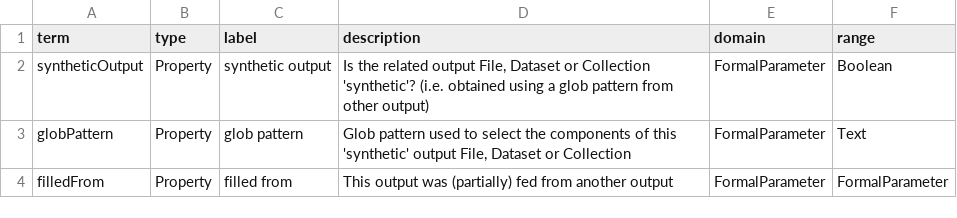
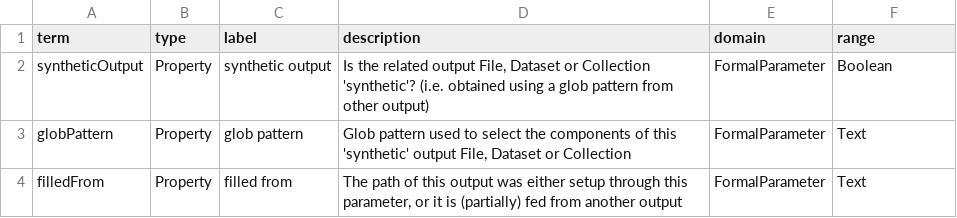
Before and after one commit to ResearchObject/ro-terms, a CSV file: wfexs/vocabulary.csv, drawn as a sheet.

Commit message:
Changed the semantics of one of the custom WfExS terms

```diff
--- a/wfexs/vocabulary.csv
+++ b/wfexs/vocabulary.csv
@@ -3,2 +3,2 @@ syntheticOutput,Property,"synthetic output","Is the related output File, Dataset
 globPattern,Property,"glob pattern","Glob pattern used to select the components of this 'synthetic' output File, Dataset or Collection","FormalParameter","Text"
-filledFrom, Property,"filled from","This output was (partially) fed from another output","FormalParameter","FormalParameter"
+filledFrom, Property,"filled from","The path of this output was either setup through this parameter, or it is (partially) fed from another output","FormalParameter","Text"
```
